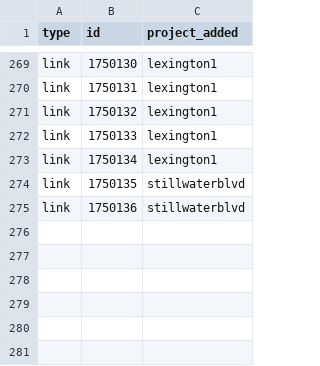
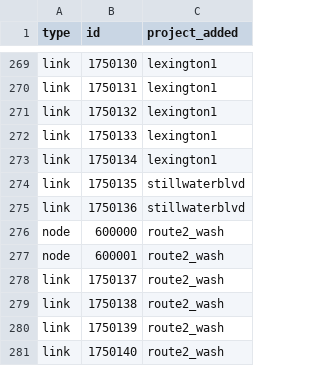
Before and after one commit to Metropolitan-Council/project_card_registry, a CSV file: registry.csv, drawn as a sheet; only a part is shown, gaps mark what is left out; the diff names each change by its address in the sheet, - before the commit and + after, or states it on an @@ line.

```diff
--- a/registry.csv
+++ b/registry.csv
+row 276: node | 600000 | route2_wash
+row 277: node | 600001 | route2_wash
+row 278: link | 1750137 | route2_wash
+row 279: link | 1750138 | route2_wash
+row 280: link | 1750139 | route2_wash
+row 281: link | 1750140 | route2_wash
```
Also changed, not shown: 1 other file.
